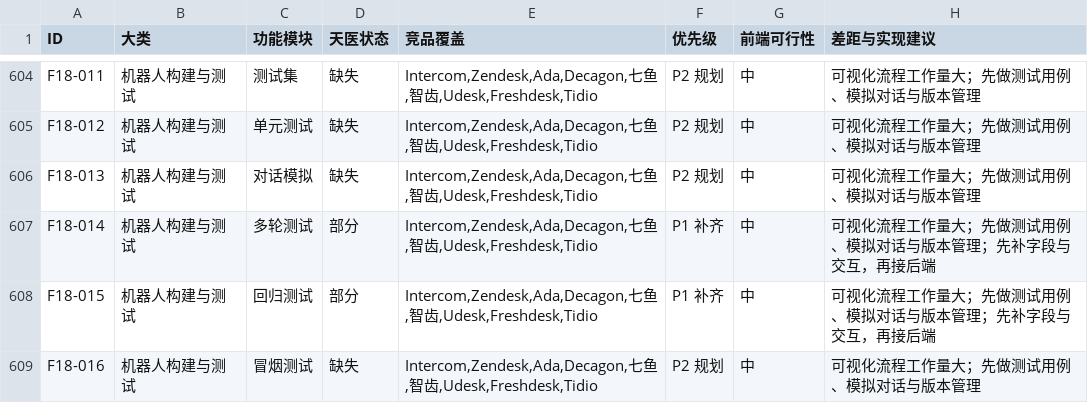
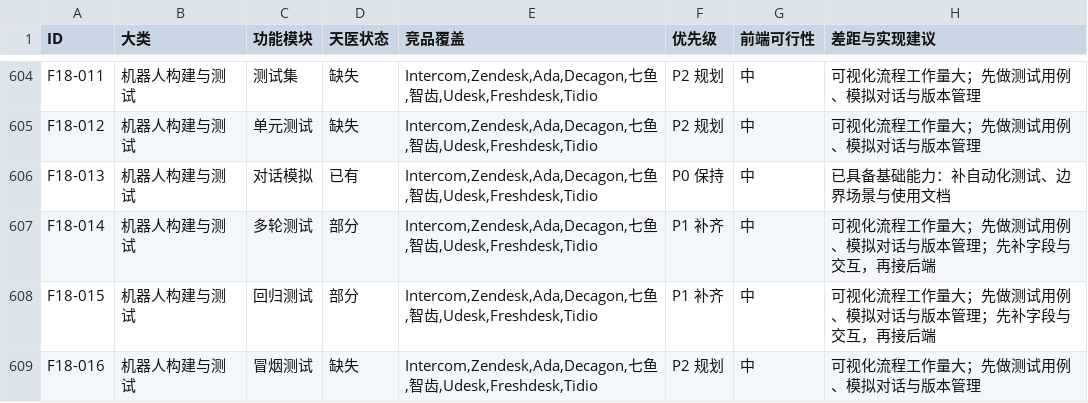
Before and after one commit to breezesamuel/tianyi-support-agent, a CSV file: docs/feature-catalog.csv, drawn as a sheet; only a part is shown, gaps mark what is left out; the diff covers the shown part only.

Commit message:
feat: round2 gap-closing - docs/feature-catalog.csv

```diff
--- a/docs/feature-catalog.csv
+++ b/docs/feature-catalog.csv
@@ -605,3 +605,3 @@
 "F18-012","机器人构建与测试","单元测试","缺失","Intercom,Zendesk,Ada,Decagon,七鱼,智齿,Udesk,Freshdesk,Tidio","P2 规划","中","可视化流程工作量大；先做测试用例、模拟对话与版本管理"
-"F18-013","机器人构建与测试","对话模拟","缺失","Intercom,Zendesk,Ada,Decagon,七鱼,智齿,Udesk,Freshdesk,Tidio","P2 规划","中","可视化流程工作量大；先做测试用例、模拟对话与版本管理"
+"F18-013","机器人构建与测试","对话模拟","已有","Intercom,Zendesk,Ada,Decagon,七鱼,智齿,Udesk,Freshdesk,Tidio","P0 保持","中","已具备基础能力：补自动化测试、边界场景与使用文档"
 "F18-014","机器人构建与测试","多轮测试","部分","Intercom,Zendesk,Ada,Decagon,七鱼,智齿,Udesk,Freshdesk,Tidio","P1 补齐","中","可视化流程工作量大；先做测试用例、模拟对话与版本管理；先补字段与交互，再接后端"
```
Also changed, not shown: 120 edited cells elsewhere in this file.
